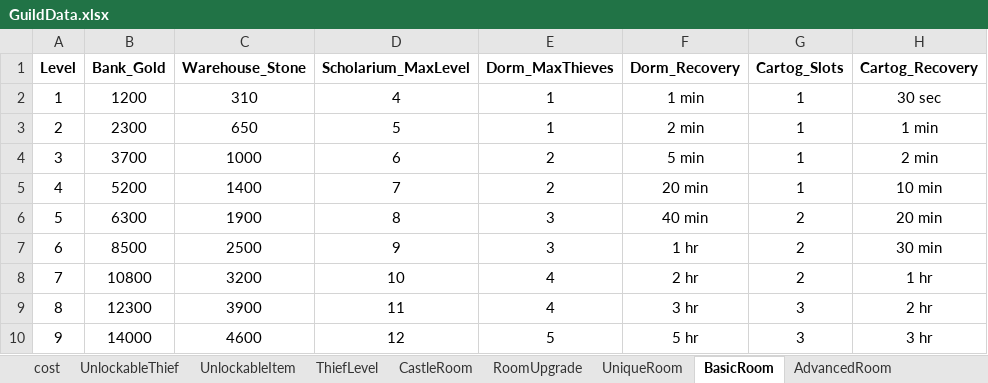
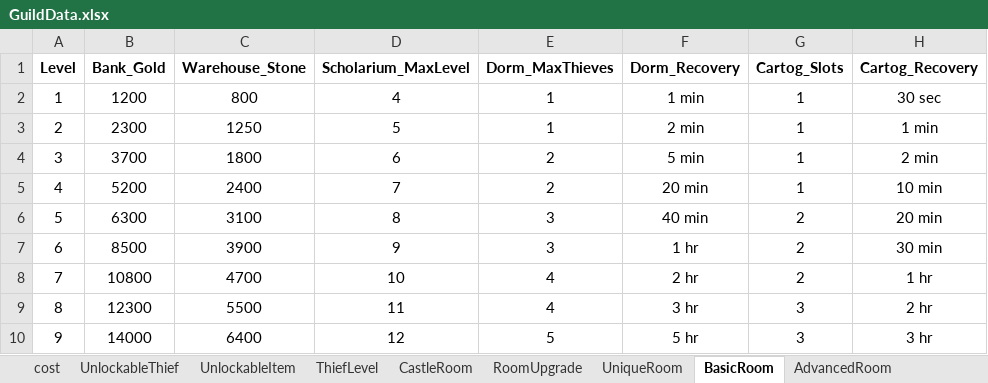
Before and after one commit to PhilBusko/ThievesGuild, an Excel workbook: backend/emporium/data/GuildData.xlsx, sheet BasicRoom, drawn as a sheet; values as stored, in another font and other column widths than the file's, no borders; the diff names each change by its address in the sheet, - before the commit and + after, or states it on an @@ line.

Commit message:
room upgrade loop finished

```diff
--- a/backend/emporium/data/GuildData.xlsx (sheet BasicRoom)
+++ b/backend/emporium/data/GuildData.xlsx (sheet BasicRoom)
-C2 (Warehouse_Stone): 310
+C2 (Warehouse_Stone): 800
-C3 (Warehouse_Stone): 650
+C3 (Warehouse_Stone): 1250
-C4 (Warehouse_Stone): 1000
+C4 (Warehouse_Stone): 1800
-C5 (Warehouse_Stone): 1400
+C5 (Warehouse_Stone): 2400
-C6 (Warehouse_Stone): 1900
+C6 (Warehouse_Stone): 3100
-C7 (Warehouse_Stone): 2500
+C7 (Warehouse_Stone): 3900
-C8 (Warehouse_Stone): 3200
+C8 (Warehouse_Stone): 4700
-C9 (Warehouse_Stone): 3900
+C9 (Warehouse_Stone): 5500
-C10 (Warehouse_Stone): 4600
+C10 (Warehouse_Stone): 6400
```
Also changed, not shown: sheet UniqueRoom, 9 other files.
